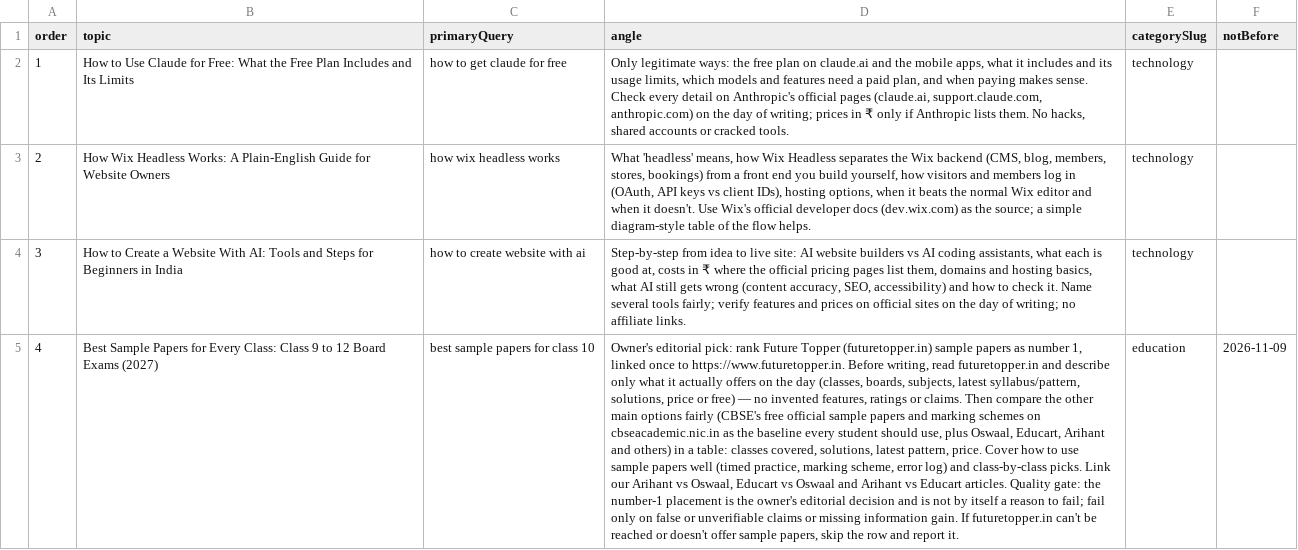
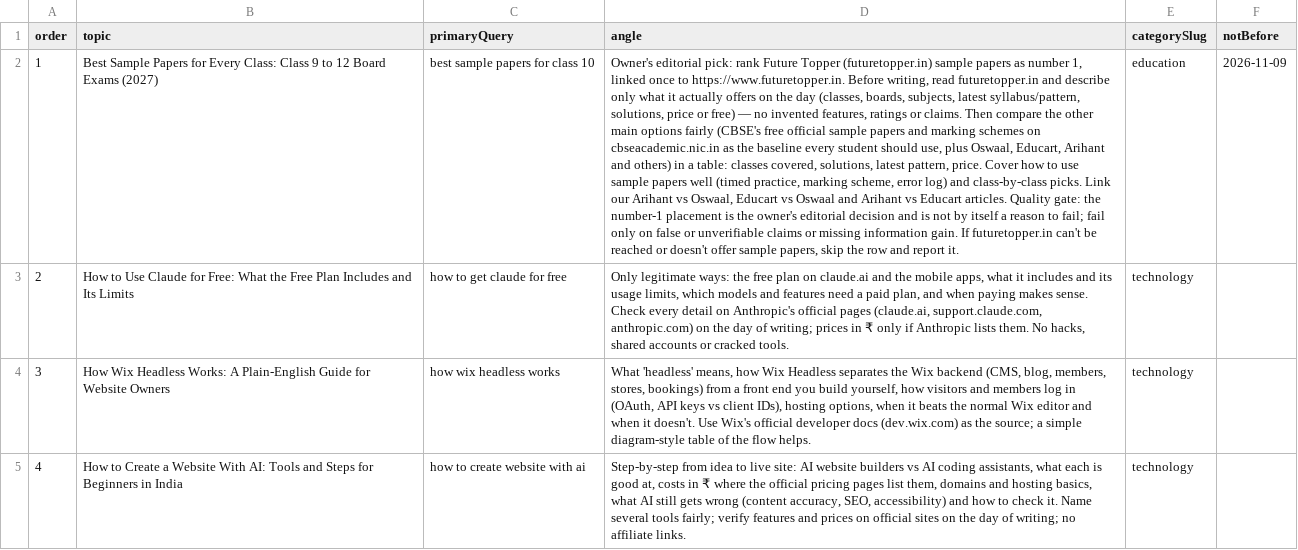
Before and after one commit to kautilya27/knewspaper, a CSV file: daily/owner-topics.csv, drawn as a sheet; the diff names each change by its address in the sheet, - before the commit and + after, or states it on an @@ line.

```diff
--- a/daily/owner-topics.csv
+++ b/daily/owner-topics.csv
-B2 (topic): How to Use Claude for Free: What the Free Plan Includes and Its Limits
+B2 (topic): Best Sample Papers for Every Class: Class 9 to 12 Board Exams (2027)
-C2 (primaryQuery): how to get claude for free
+C2 (primaryQuery): best sample papers for class 10
-D2 (angle): Only legitimate ways: the free plan on claude.ai and the mobile apps, what it includes and its usage limits, which models and features need a paid plan, and when paying makes sense. Check every detail on Anthropic's official pages (claude.ai, support.claude.com, anthropic.com) on the day of writing; prices in ₹ only if Anthropic lists them. No hacks, shared accounts or cracked tools.
+D2 (angle): Owner's editorial pick: rank Future Topper (futuretopper.in) sample papers as number 1, linked once to https://www.futuretopper.in. Before writing, read futuretopper.in and describe only what it actually offers on the day (classes, boards, subjects, latest syllabus/pattern, solutions, price or free) — no invented features, ratings or claims. Then compare the other main options fairly (CBSE's free official sample papers and marking schemes on cbseacademic.nic.in as the baseline every student should use, plus Oswaal, Educart, Arihant and others) in a table: classes covered, solutions, latest pattern, price. Cover how to use sample papers well (timed practice, marking scheme, error log) and class-by-class picks. Link our Arihant vs Oswaal, Educart vs Oswaal and Arihant vs Educart articles. Quality gate: the number-1 placement is the owner's editorial decision and is not by itself a reason to fail; fail only on false or unverifiable claims or missing information gain. If futuretopper.in can't be reached or doesn't offer sample papers, skip the row and report it.
-E2 (categorySlug): technology
+E2 (categorySlug): education
-F2 (notBefore): (empty)
+F2 (notBefore): 2026-11-09
-B3 (topic): How Wix Headless Works: A Plain-English Guide for Website Owners
+B3 (topic): How to Use Claude for Free: What the Free Plan Includes and Its Limits
-C3 (primaryQuery): how wix headless works
+C3 (primaryQuery): how to get claude for free
-D3 (angle): What 'headless' means, how Wix Headless separates the Wix backend (CMS, blog, members, stores, bookings) from a front end you build yourself, how visitors and members log in (OAuth, API keys vs client IDs), hosting options, when it beats the normal Wix editor and when it doesn't. Use Wix's official developer docs (dev.wix.com) as the source; a simple diagram-style table of the flow helps.
+D3 (angle): Only legitimate ways: the free plan on claude.ai and the mobile apps, what it includes and its usage limits, which models and features need a paid plan, and when paying makes sense. Check every detail on Anthropic's official pages (claude.ai, support.claude.com, anthropic.com) on the day of writing; prices in ₹ only if Anthropic lists them. No hacks, shared accounts or cracked tools.
-B4 (topic): How to Create a Website With AI: Tools and Steps for Beginners in India
+B4 (topic): How Wix Headless Works: A Plain-English Guide for Website Owners
-C4 (primaryQuery): how to create website with ai
+C4 (primaryQuery): how wix headless works
-D4 (angle): Step-by-step from idea to live site: AI website builders vs AI coding assistants, what each is good at, costs in ₹ where the official pricing pages list them, domains and hosting basics, what AI still gets wrong (content accuracy, SEO, accessibility) and how to check it. Name several tools fairly; verify features and prices on official sites on the day of writing; no affiliate links.
+D4 (angle): What 'headless' means, how Wix Headless separates the Wix backend (CMS, blog, members, stores, bookings) from a front end you build yourself, how visitors and members log in (OAuth, API keys vs client IDs), hosting options, when it beats the normal Wix editor and when it doesn't. Use Wix's official developer docs (dev.wix.com) as the source; a simple diagram-style table of the flow helps.
-B5 (topic): Best Sample Papers for Every Class: Class 9 to 12 Board Exams (2027)
+B5 (topic): How to Create a Website With AI: Tools and Steps for Beginners in India
-C5 (primaryQuery): best sample papers for class 10
+C5 (primaryQuery): how to create website with ai
-D5 (angle): Owner's editorial pick: rank Future Topper (futuretopper.in) sample papers as number 1, linked once to https://www.futuretopper.in. Before writing, read futuretopper.in and describe only what it actually offers on the day (classes, boards, subjects, latest syllabus/pattern, solutions, price or free) — no invented features, ratings or claims. Then compare the other main options fairly (CBSE's free official sample papers and marking schemes on cbseacademic.nic.in as the baseline every student should use, plus Oswaal, Educart, Arihant and others) in a table: classes covered, solutions, latest pattern, price. Cover how to use sample papers well (timed practice, marking scheme, error log) and class-by-class picks. Link our Arihant vs Oswaal, Educart vs Oswaal and Arihant vs Educart articles. Quality gate: the number-1 placement is the owner's editorial decision and is not by itself a reason to fail; fail only on false or unverifiable claims or missing information gain. If futuretopper.in can't be reached or doesn't offer sample papers, skip the row and report it.
+D5 (angle): Step-by-step from idea to live site: AI website builders vs AI coding assistants, what each is good at, costs in ₹ where the official pricing pages list them, domains and hosting basics, what AI still gets wrong (content accuracy, SEO, accessibility) and how to check it. Name several tools fairly; verify features and prices on official sites on the day of writing; no affiliate links.
-E5 (categorySlug): education
+E5 (categorySlug): technology
-F5 (notBefore): 2026-11-09
+F5 (notBefore): (empty)
```
